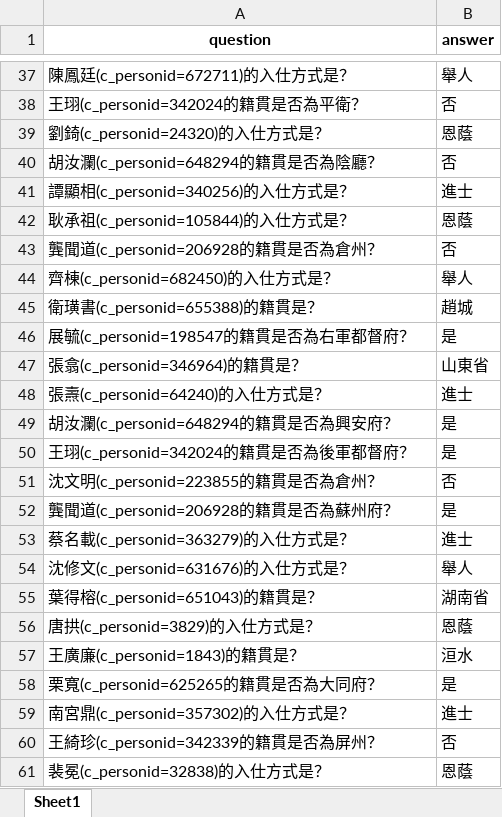
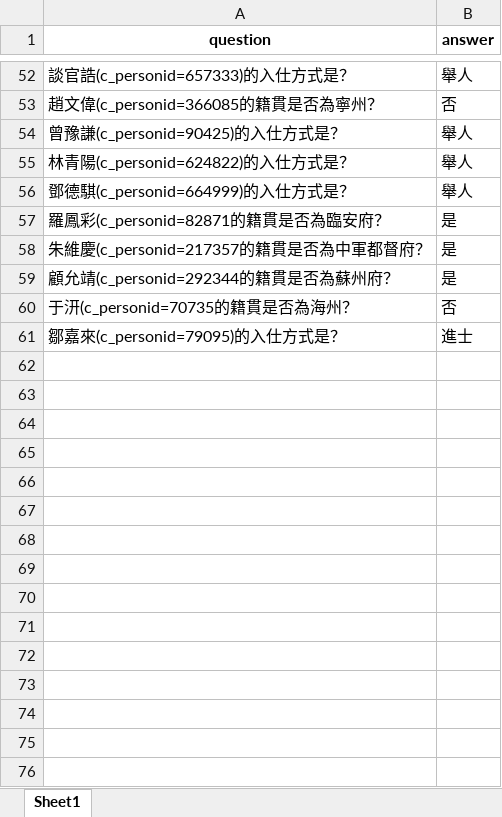
Before and after one commit to cbdb-project/cbdb-llm-evaluator, an Excel workbook: cbdb_llm_eval.xlsx, sheet Sheet1, drawn as a sheet; only a part is shown, gaps mark what is left out; values as stored, in another font and other column widths than the file's, no borders; removed rows and columns are numbered as before the commit, all else as after; the diff covers the shown part only; the diff names each change by its address in the sheet, - before the commit and + after, or states it on an @@ line.

Commit message:
extract personid list

```diff
--- a/cbdb_llm_eval.xlsx (sheet Sheet1)
+++ b/cbdb_llm_eval.xlsx (sheet Sheet1)
-A52 (question): 陳鳳廷(c_personid=672711)的入仕方式是？
+A52 (question): 談官誥(c_personid=657333)的入仕方式是？
-row 38: 王珝(c_personid=342024的籍貫是否為平衛？ | 否
-row 39: 劉錡(c_personid=24320)的入仕方式是？ | 恩蔭
-row 40: 胡汝瀾(c_personid=648294的籍貫是否為陰廳？ | 否
-row 41: 譚顯相(c_personid=340256)的入仕方式是？ | 進士
-row 42: 耿承祖(c_personid=105844)的入仕方式是？ | 恩蔭
-A53 (question): 龔聞道(c_personid=206928的籍貫是否為倉州？
+A53 (question): 趙文偉(c_personid=366085的籍貫是否為寧州？
-A54 (question): 齊棟(c_personid=682450)的入仕方式是？
+A54 (question): 曾豫謙(c_personid=90425)的入仕方式是？
-row 45: 衛璜書(c_personid=655388)的籍貫是？ | 趙城
+row 55: 林青陽(c_personid=624822)的入仕方式是？ | 舉人
+row 56: 鄧德騏(c_personid=664999)的入仕方式是？ | 舉人
-A57 (question): 展毓(c_personid=198547的籍貫是否為右軍都督府？
+A57 (question): 羅鳳彩(c_personid=82871的籍貫是否為臨安府？
-row 47: 張翕(c_personid=346964)的籍貫是？ | 山東省
-row 48: 張燾(c_personid=64240)的入仕方式是？ | 進士
-A58 (question): 胡汝瀾(c_personid=648294的籍貫是否為興安府？
+A58 (question): 朱維慶(c_personid=217357的籍貫是否為中軍都督府？
-A59 (question): 王珝(c_personid=342024的籍貫是否為後軍都督府？
+A59 (question): 顧允靖(c_personid=292344的籍貫是否為蘇州府？
-A60 (question): 沈文明(c_personid=223855的籍貫是否為倉州？
+A60 (question): 于汧(c_personid=70735的籍貫是否為海州？
-row 52: 龔聞道(c_personid=206928的籍貫是否為蘇州府？ | 是
-row 53: 蔡名載(c_personid=363279)的入仕方式是？ | 進士
-row 54: 沈修文(c_personid=631676)的入仕方式是？ | 舉人
-row 55: 葉得榕(c_personid=651043)的籍貫是？ | 湖南省
-row 56: 唐拱(c_personid=3829)的入仕方式是？ | 恩蔭
-row 57: 王廣廉(c_personid=1843)的籍貫是？ | 洹水
-row 58: 栗寬(c_personid=625265的籍貫是否為大同府？ | 是
-A61 (question): 南宮鼎(c_personid=357302)的入仕方式是？
+A61 (question): 鄒嘉來(c_personid=79095)的入仕方式是？
-row 60: 王綺珍(c_personid=342339的籍貫是否為屏州？ | 否
-row 61: 裴冕(c_personid=32838)的入仕方式是？ | 恩蔭
```
Also changed, not shown: 29 added rows, 14 removed rows and 21 edited cells elsewhere in this sheet, 3 other files.
